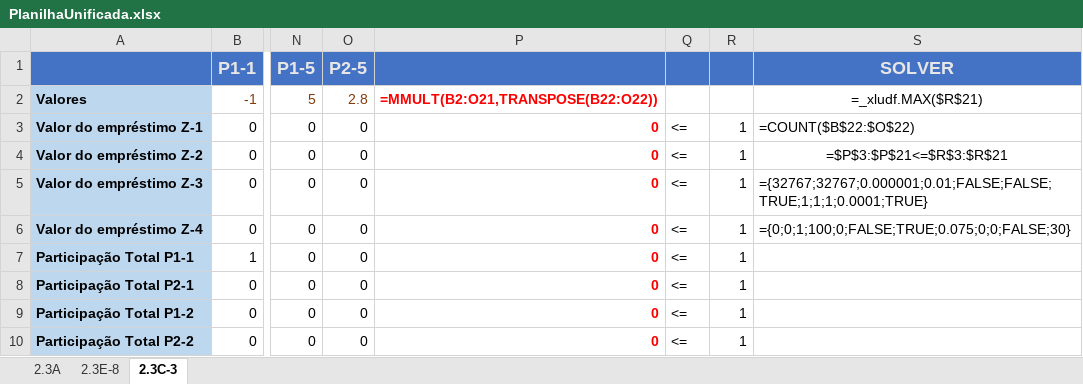
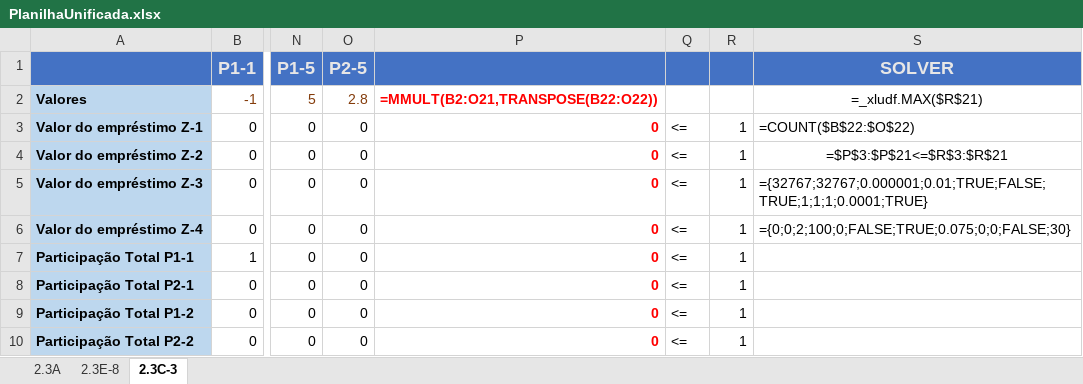
Before and after one commit to MarinsLucas/trabalhoPO, an Excel workbook: PlanilhaUnificada.xlsx, sheet 2.3C-3, drawn as a sheet; only a part is shown, gaps mark what is left out; values as stored, in another font and other column widths than the file's, no borders; formulas are shown in place of their values; conditional formats not drawn; the diff names each change by its address in the sheet, - before the commit and + after, or states it on an @@ line.

Commit message:
alterando para simplex

```diff
--- a/PlanilhaUnificada.xlsx (sheet 2.3C-3)
+++ b/PlanilhaUnificada.xlsx (sheet 2.3C-3)
-S5 (SOLVER): ={32767;32767;0.000001;0.01;FALSE;FALSE;TRUE;1;1;1;0.0001;TRUE}
+S5 (SOLVER): ={32767;32767;0.000001;0.01;TRUE;FALSE;TRUE;1;1;1;0.0001;TRUE}
-S6 (SOLVER): ={0;0;1;100;0;FALSE;TRUE;0.075;0;0;FALSE;30}
+S6 (SOLVER): ={0;0;2;100;0;FALSE;TRUE;0.075;0;0;FALSE;30}
```
